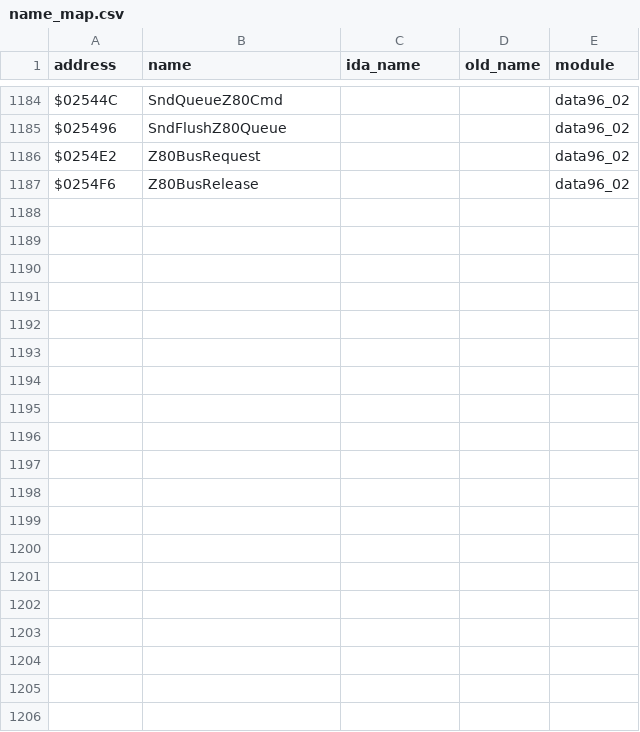
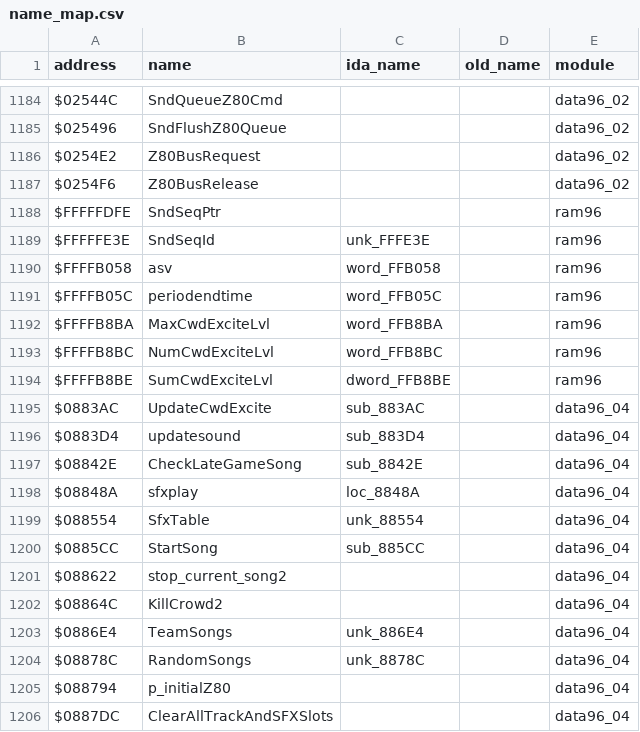
Before and after one commit to StaticEck2026/nhl96genesis, a CSV file: docs/name_map.csv, drawn as a sheet; only a part is shown, gaps mark what is left out; the diff names each change by its address in the sheet, - before the commit and + after, or states it on an @@ line.

```diff
--- a/docs/name_map.csv
+++ b/docs/name_map.csv
+row 1188: $FFFFFDFE | SndSeqPtr |  |  | ram96
+row 1189: $FFFFFE3E | SndSeqId | unk_FFFE3E |  | ram96
+row 1190: $FFFFB058 | asv | word_FFB058 |  | ram96
+row 1191: $FFFFB05C | periodendtime | word_FFB05C |  | ram96
+row 1192: $FFFFB8BA | MaxCwdExciteLvl | word_FFB8BA |  | ram96
+row 1193: $FFFFB8BC | NumCwdExciteLvl | word_FFB8BC |  | ram96
+row 1194: $FFFFB8BE | SumCwdExciteLvl | dword_FFB8BE |  | ram96
+row 1195: $0883AC | UpdateCwdExcite | sub_883AC |  | data96_04
+row 1196: $0883D4 | updatesound | sub_883D4 |  | data96_04
+row 1197: $08842E | CheckLateGameSong | sub_8842E |  | data96_04
+row 1198: $08848A | sfxplay | loc_8848A |  | data96_04
+row 1199: $088554 | SfxTable | unk_88554 |  | data96_04
+row 1200: $0885CC | StartSong | sub_885CC |  | data96_04
+row 1201: $088622 | stop_current_song2 |  |  | data96_04
+row 1202: $08864C | KillCrowd2 |  |  | data96_04
+row 1203: $0886E4 | TeamSongs | unk_886E4 |  | data96_04
+row 1204: $08878C | RandomSongs | unk_8878C |  | data96_04
+row 1205: $088794 | p_initialZ80 |  |  | data96_04
+row 1206: $0887DC | ClearAllTrackAndSFXSlots |  |  | data96_04
```
Also changed, not shown: 16 other files.
